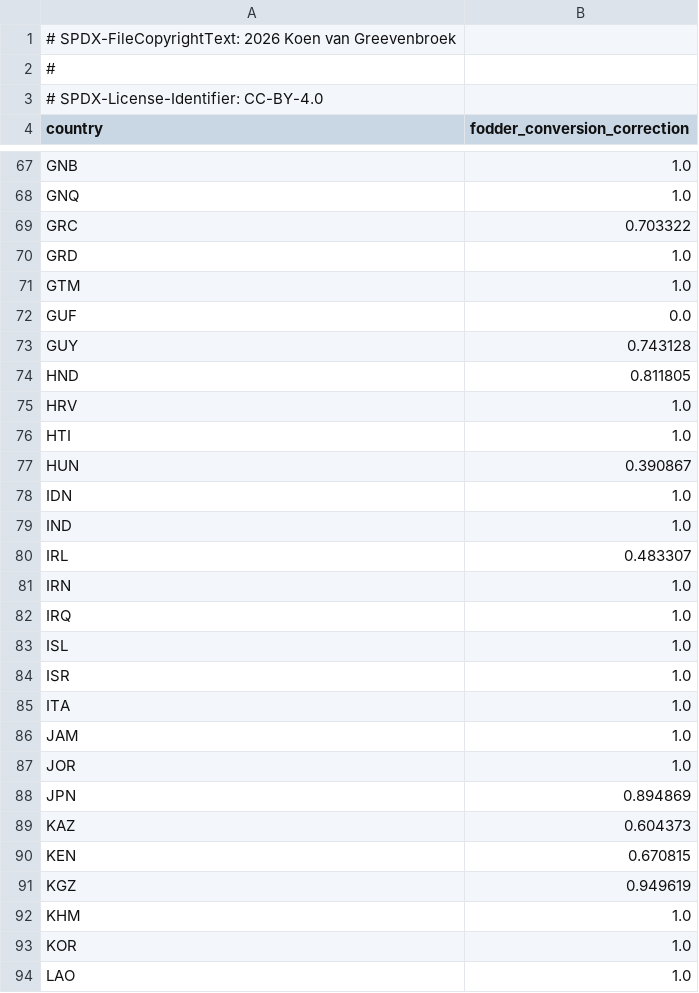
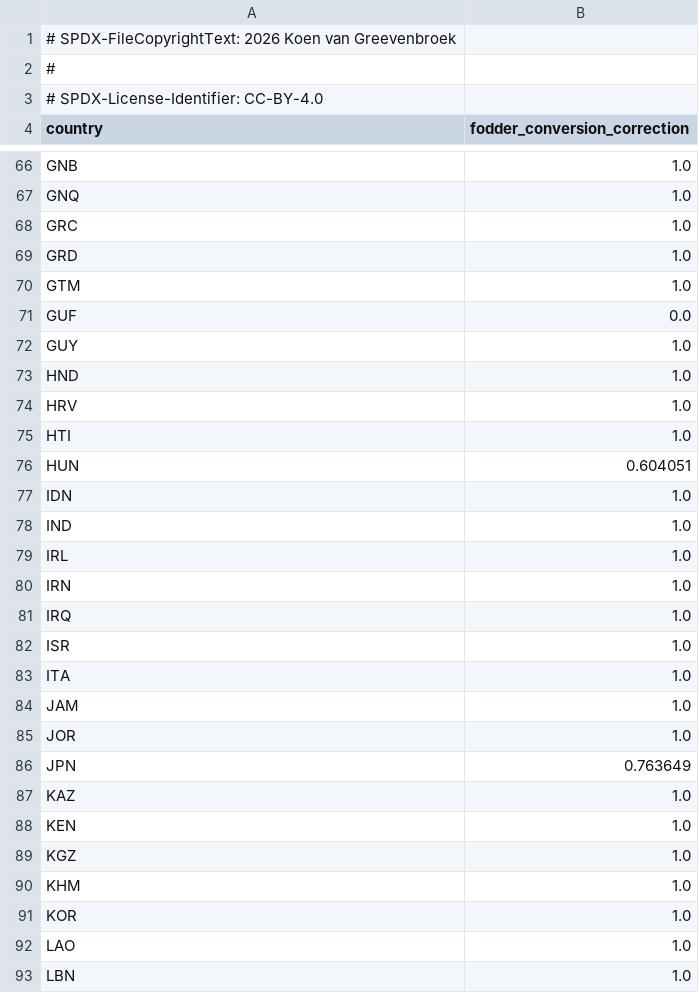
Before and after one commit to Sustainable-Solutions-Lab/GLADE, a CSV file: data/curated/calibration/fodder_conversion.csv, drawn as a sheet; only a part is shown, gaps mark what is left out; the shorter side is filled out with more unchanged rows; the diff covers the shown part only.

```diff
--- a/data/curated/calibration/fodder_conversion.csv
+++ b/data/curated/calibration/fodder_conversion.csv
@@ -68,3 +67,3 @@ GNB,1.0
 GNQ,1.0
-GRC,0.703322
+GRC,1.0
 GRD,1.0
@@ -72,13 +71,12 @@ GTM,1.0
 GUF,0.0
-GUY,0.743128
-HND,0.811805
+GUY,1.0
+HND,1.0
 HRV,1.0
 HTI,1.0
-HUN,0.390867
+HUN,0.604051
 IDN,1.0
 IND,1.0
-IRL,0.483307
+IRL,1.0
 IRN,1.0
 IRQ,1.0
-ISL,1.0
 ISR,1.0
@@ -87,6 +85,6 @@ JAM,1.0
 JOR,1.0
-JPN,0.894869
-KAZ,0.604373
-KEN,0.670815
-KGZ,0.949619
+JPN,0.763649
+KAZ,1.0
+KEN,1.0
+KGZ,1.0
 KHM,1.0
```
Also changed, not shown: 1 removed row and 59 edited cells elsewhere in this file, data/curated/calibration/crop_cost.csv, data/curated/calibration/exogenous_feed.csv, 12 other files.
